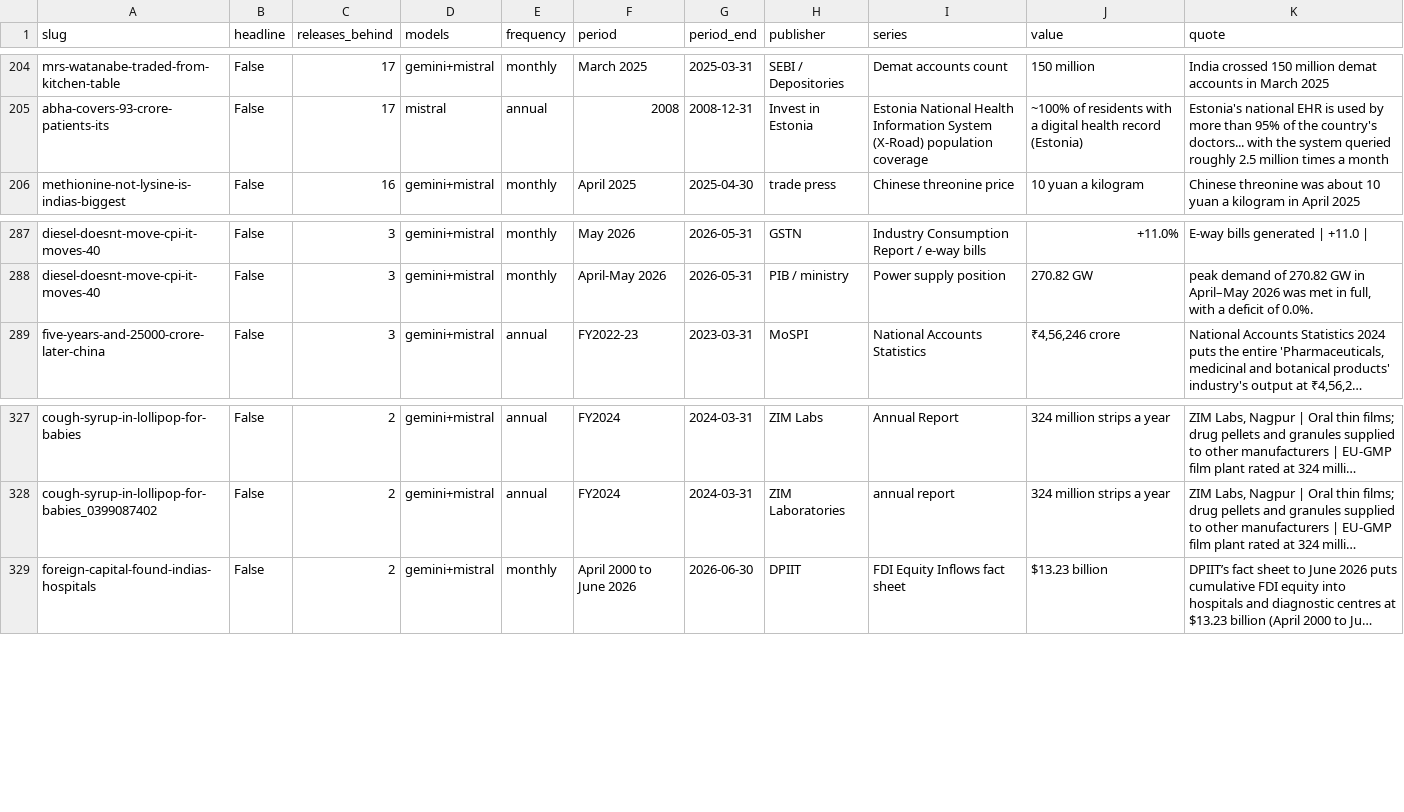
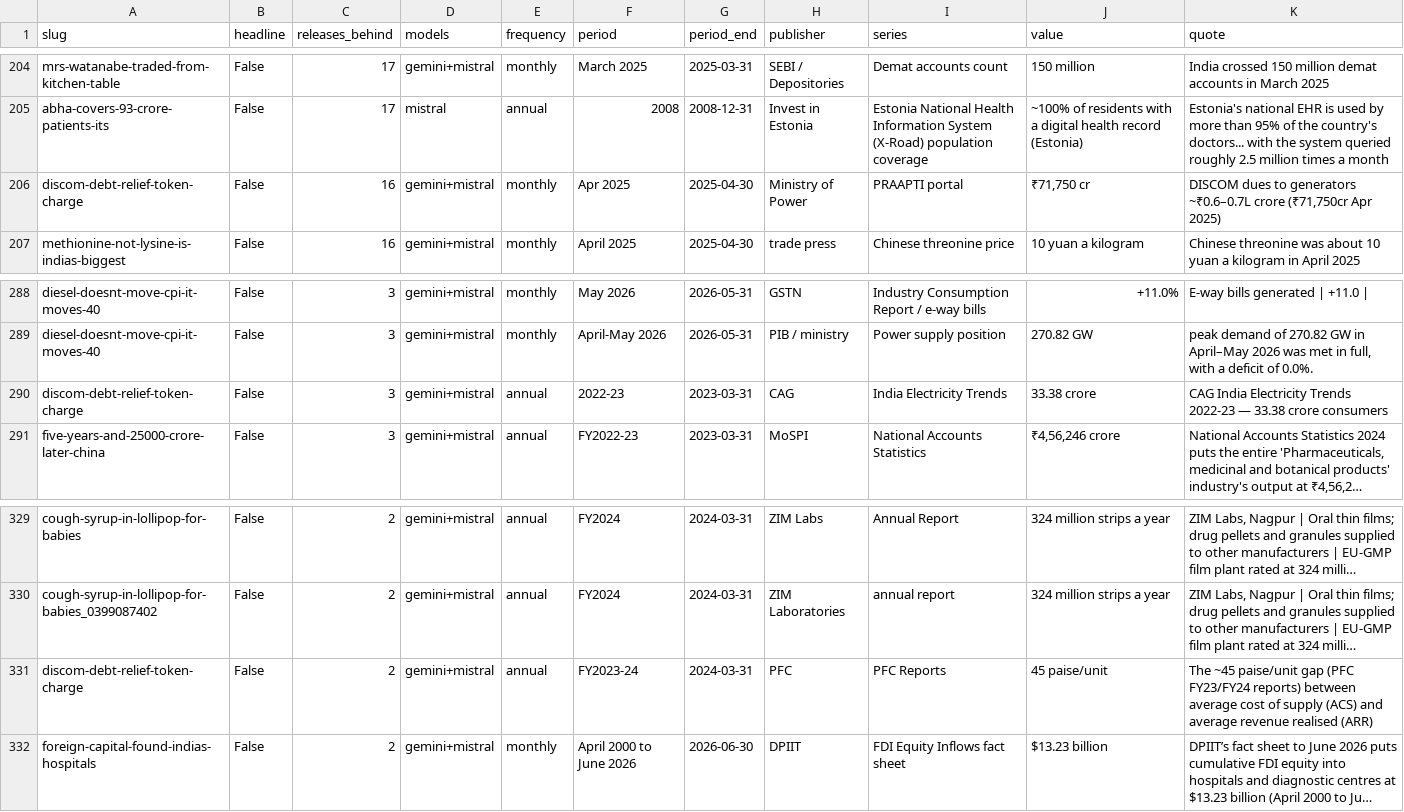
Before and after one commit to herrrickshaw/blogger_writeups_code, a CSV file: out/freshness/worklist.csv, drawn as a sheet; only a part is shown, gaps mark what is left out; long unchanged cells end in …; the diff names each change by its address in the sheet, - before the commit and + after, or states it on an @@ line.

```diff
--- a/out/freshness/worklist.csv
+++ b/out/freshness/worklist.csv
+row 206: discom-debt-relief-token-charge | False | 16 | gemini+mistral | monthly | Apr 2025 | 2025-04-30 | Ministry of Power | PRAAPTI portal | ₹71,750 cr | DISCOM dues to generators ~₹0.6–0.7L crore (₹71,750cr Apr 2025)
+row 290: discom-debt-relief-token-charge | False | 3 | gemini+mistral | annual | 2022-23 | 2023-03-31 | CAG | India Electricity Trends | 33.38 crore | CAG India Electricity Trends 2022-23 — 33.38 crore consumers
+row 331: discom-debt-relief-token-charge | False | 2 | gemini+mistral | annual | FY2023-24 | 2024-03-31 | PFC | PFC Reports | 45 paise/unit | The ~45 paise/unit gap (PFC FY23/FY24 reports) between average cost of supply (ACS) and average revenue realised (ARR)
```
Also changed, not shown: 1 other file.
